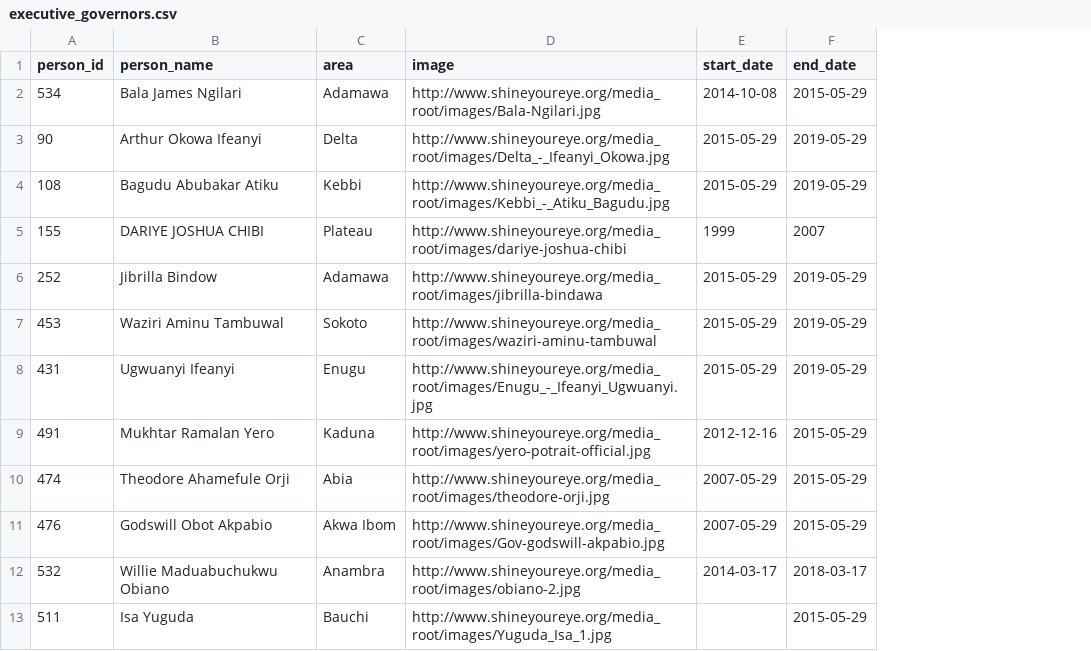
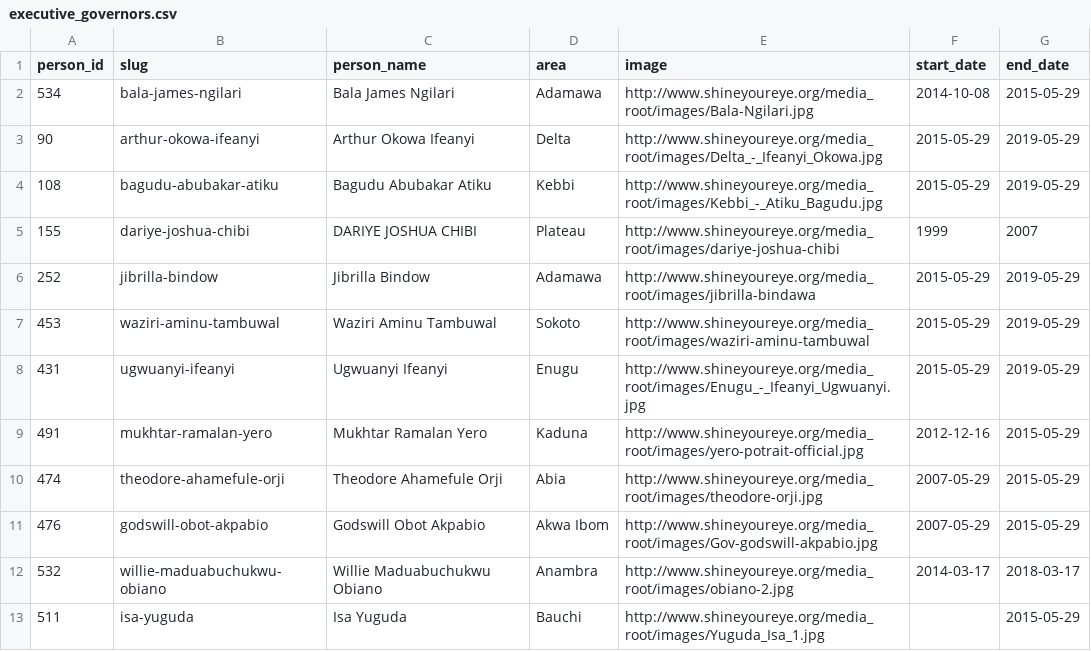
Before and after one commit to chrismytton/shineyoureye_data, a CSV file: executive_governors.csv, drawn as a sheet; only a part is shown; the diff names each change by its address in the sheet, - before the commit and + after, or states it on an @@ line.

Commit message:
Add slug to executive_governors.csv

```diff
--- a/executive_governors.csv
+++ b/executive_governors.csv
+column B (slug), rows 2-13: bala-james-ngilari | arthur-okowa-ifeanyi | bagudu-abubakar-atiku | dariye-joshua-chibi | jibrilla-bindow | waziri-aminu-tambuwal | ugwuanyi-ifeanyi | mukhtar-ramalan-yero | theodore-ahamefule-orji | godswill-obot-akpabio | willie-maduabuchukwu-obiano | isa-yuguda
```
